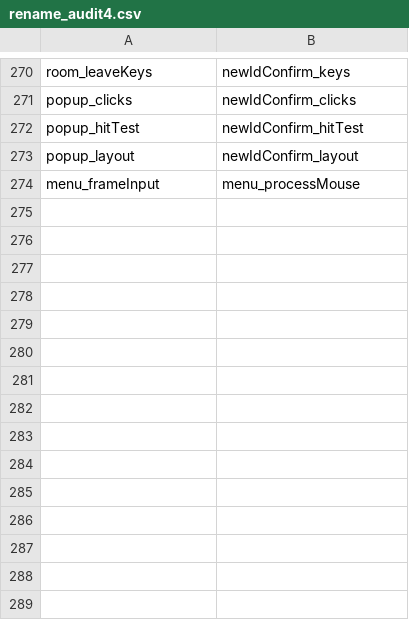
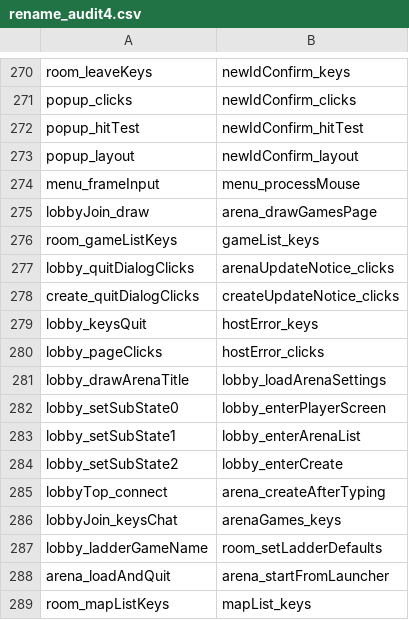
Before and after one commit to sekuza009/axis-recomp, a CSV file: tools/names/rename_audit4.csv, drawn as a sheet; only a part is shown, gaps mark what is left out; the diff names each change by its address in the sheet, - before the commit and + after, or states it on an @@ line.

```diff
--- a/tools/names/rename_audit4.csv
+++ b/tools/names/rename_audit4.csv
+row 275: lobbyJoin_draw | arena_drawGamesPage
+row 276: room_gameListKeys | gameList_keys
+row 277: lobby_quitDialogClicks | arenaUpdateNotice_clicks
+row 278: create_quitDialogClicks | createUpdateNotice_clicks
+row 279: lobby_keysQuit | hostError_keys
+row 280: lobby_pageClicks | hostError_clicks
+row 281: lobby_drawArenaTitle | lobby_loadArenaSettings
+row 282: lobby_setSubState0 | lobby_enterPlayerScreen
+row 283: lobby_setSubState1 | lobby_enterArenaList
+row 284: lobby_setSubState2 | lobby_enterCreate
+row 285: lobbyTop_connect | arena_createAfterTyping
+row 286: lobbyJoin_keysChat | arenaGames_keys
+row 287: lobby_ladderGameName | room_setLadderDefaults
+row 288: arena_loadAndQuit | arena_startFromLauncher
+row 289: room_mapListKeys | mapList_keys
```
Also changed, not shown: tools/names/globals11.csv, 15 other files.
